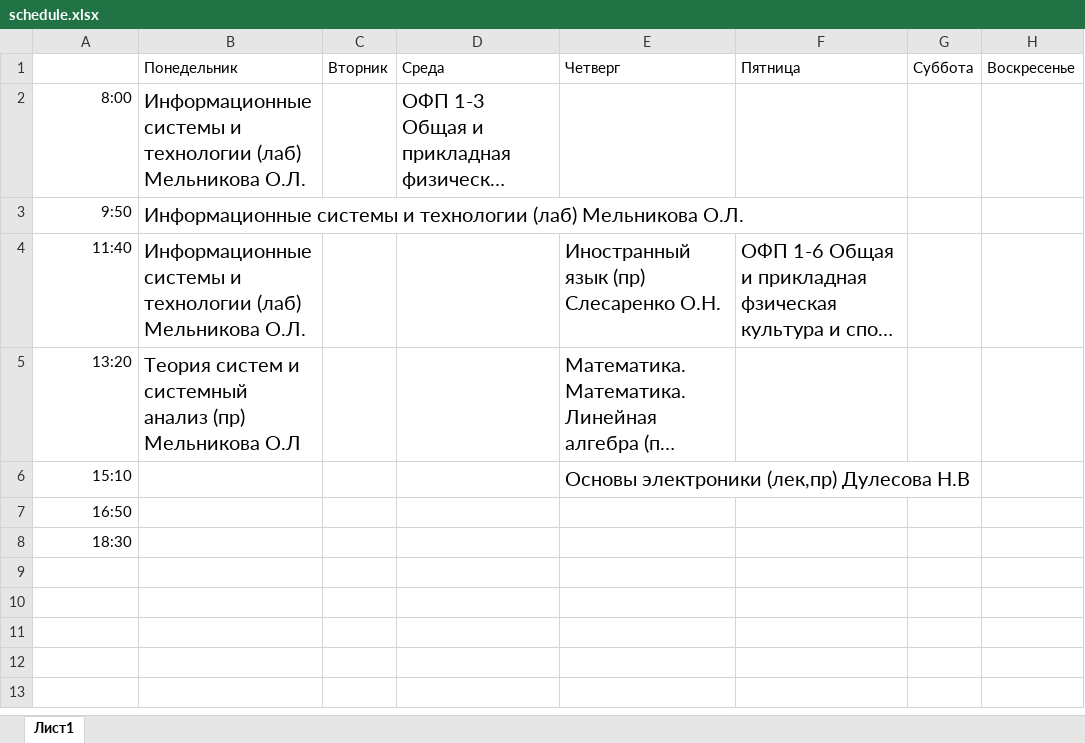
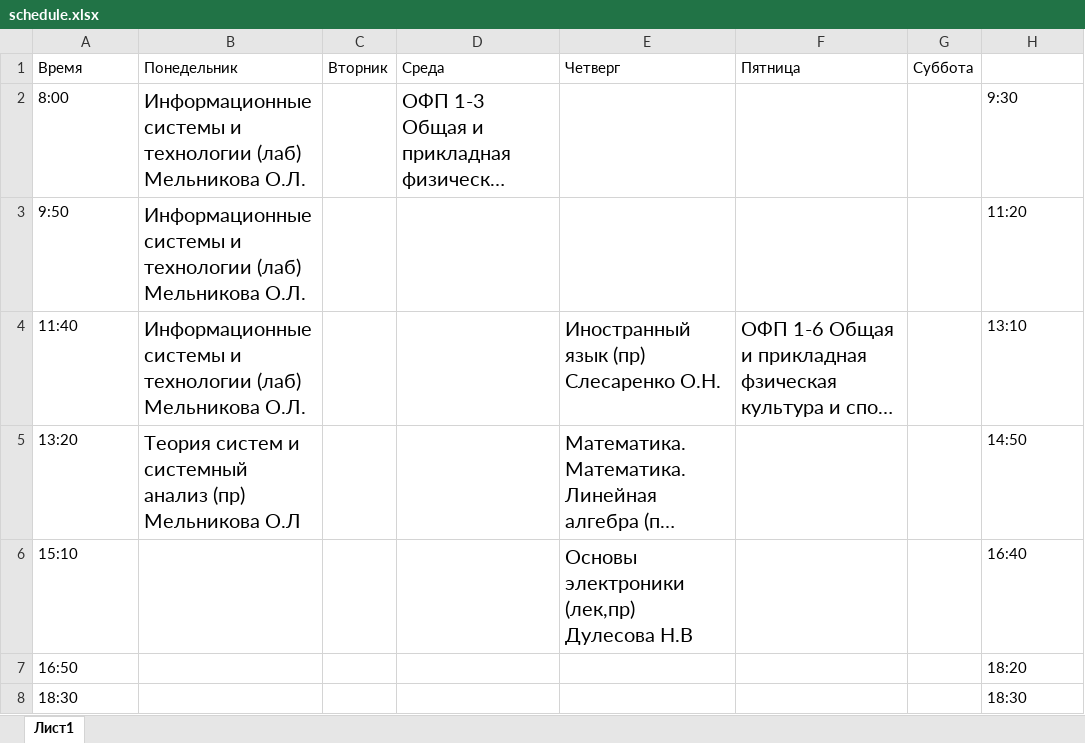
Before and after one commit to arielen/Telebot, an Excel workbook: lxml/schedule.xlsx, sheet Лист1, drawn as a sheet; long unchanged cells end in …; values as stored, in another font and other column widths than the file's, no borders; the diff names each change by its address in the sheet, - before the commit and + after, or states it on an @@ line.

```diff
--- a/lxml/schedule.xlsx (sheet Лист1)
+++ b/lxml/schedule.xlsx (sheet Лист1)
-A1: (empty)
+A1: Время
-H1: Воскресенье
+H1: (empty)
-A2:A8 alignment: right
+A2:A8 alignment: left
-H2: (empty)
+H2: 9:30
-H3: (empty)
+H3: 11:20
-H4: (empty)
+H4: 13:10
-H5: (empty)
+H5: 14:50
-H6: (empty)
+H6: 16:40
-H7: (empty)
+H7: 18:20
-H8: (empty)
+H8: 18:30
```
Also changed, not shown: 2 other files.
